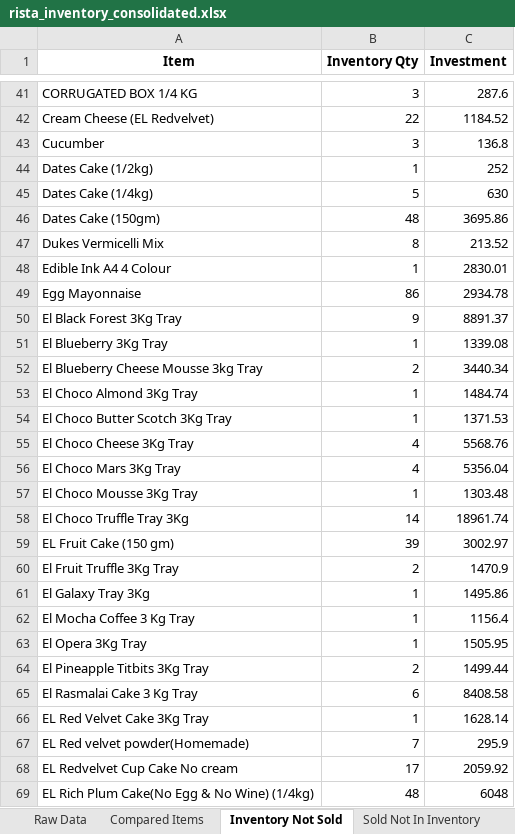
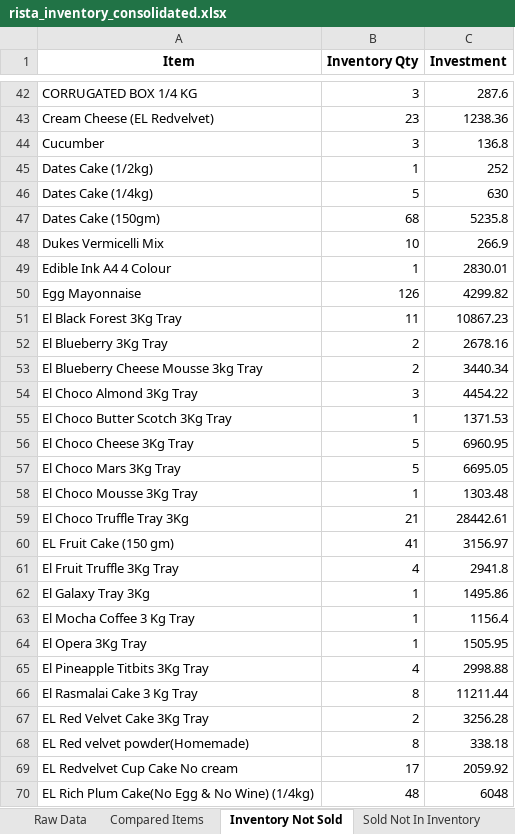
Before and after one commit to anandnethala/RistaInventoryTool, an Excel workbook: rista_inventory_consolidated.xlsx, sheet Inventory Not Sold, drawn as a sheet; only a part is shown, gaps mark what is left out; values as stored, in another font and other column widths than the file's, no borders; addresses are those after the commit; the diff covers the shown part only; the diff names each change by its address in the sheet, - before the commit and + after, or states it on an @@ line.

```diff
--- a/rista_inventory_consolidated.xlsx (sheet Inventory Not Sold)
+++ b/rista_inventory_consolidated.xlsx (sheet Inventory Not Sold)
-B43 (Inventory Qty): 22
+B43 (Inventory Qty): 23
-C43 (Investment): 1184.52
+C43 (Investment): 1238.36
-B47 (Inventory Qty): 48
+B47 (Inventory Qty): 68
-C47 (Investment): 3695.86
+C47 (Investment): 5235.8
-B48 (Inventory Qty): 8
+B48 (Inventory Qty): 10
-C48 (Investment): 213.52
+C48 (Investment): 266.9
-B50 (Inventory Qty): 86
+B50 (Inventory Qty): 126
-C50 (Investment): 2934.78
+C50 (Investment): 4299.82
-B51 (Inventory Qty): 9
+B51 (Inventory Qty): 11
-C51 (Investment): 8891.37
+C51 (Investment): 10867.23
-B52 (Inventory Qty): 1
+B52 (Inventory Qty): 2
-C52 (Investment): 1339.08
+C52 (Investment): 2678.16
-B54 (Inventory Qty): 1
+B54 (Inventory Qty): 3
-C54 (Investment): 1484.74
+C54 (Investment): 4454.22
-B56:B57 (Inventory Qty): 4
+B56:B57 (Inventory Qty): 5
-C56 (Investment): 5568.76
+C56 (Investment): 6960.95
-C57 (Investment): 5356.04
+C57 (Investment): 6695.05
-B59 (Inventory Qty): 14
+B59 (Inventory Qty): 21
-C59 (Investment): 18961.74
+C59 (Investment): 28442.61
-B60 (Inventory Qty): 39
+B60 (Inventory Qty): 41
-C60 (Investment): 3002.97
+C60 (Investment): 3156.97
-B61 (Inventory Qty): 2
+B61 (Inventory Qty): 4
-C61 (Investment): 1470.9
+C61 (Investment): 2941.8
-B65 (Inventory Qty): 2
+B65 (Inventory Qty): 4
-C65 (Investment): 1499.44
+C65 (Investment): 2998.88
-B66 (Inventory Qty): 6
+B66 (Inventory Qty): 8
-C66 (Investment): 8408.58
+C66 (Investment): 11211.44
-B67 (Inventory Qty): 1
+B67 (Inventory Qty): 2
-C67 (Investment): 1628.14
+C67 (Investment): 3256.28
-B68 (Inventory Qty): 7
+B68 (Inventory Qty): 8
-C68 (Investment): 295.9
+C68 (Investment): 338.18
```
Also changed, not shown: 15 added rows and 214 edited cells elsewhere in this sheet, sheet Raw Data, sheet Pivot Day Wise Qty, sheet Day Wise Quantity, sheet Consolidated, sheet Compared Items, sheet Sold Not In Inventory, 1 more sheet, 2 other files.
